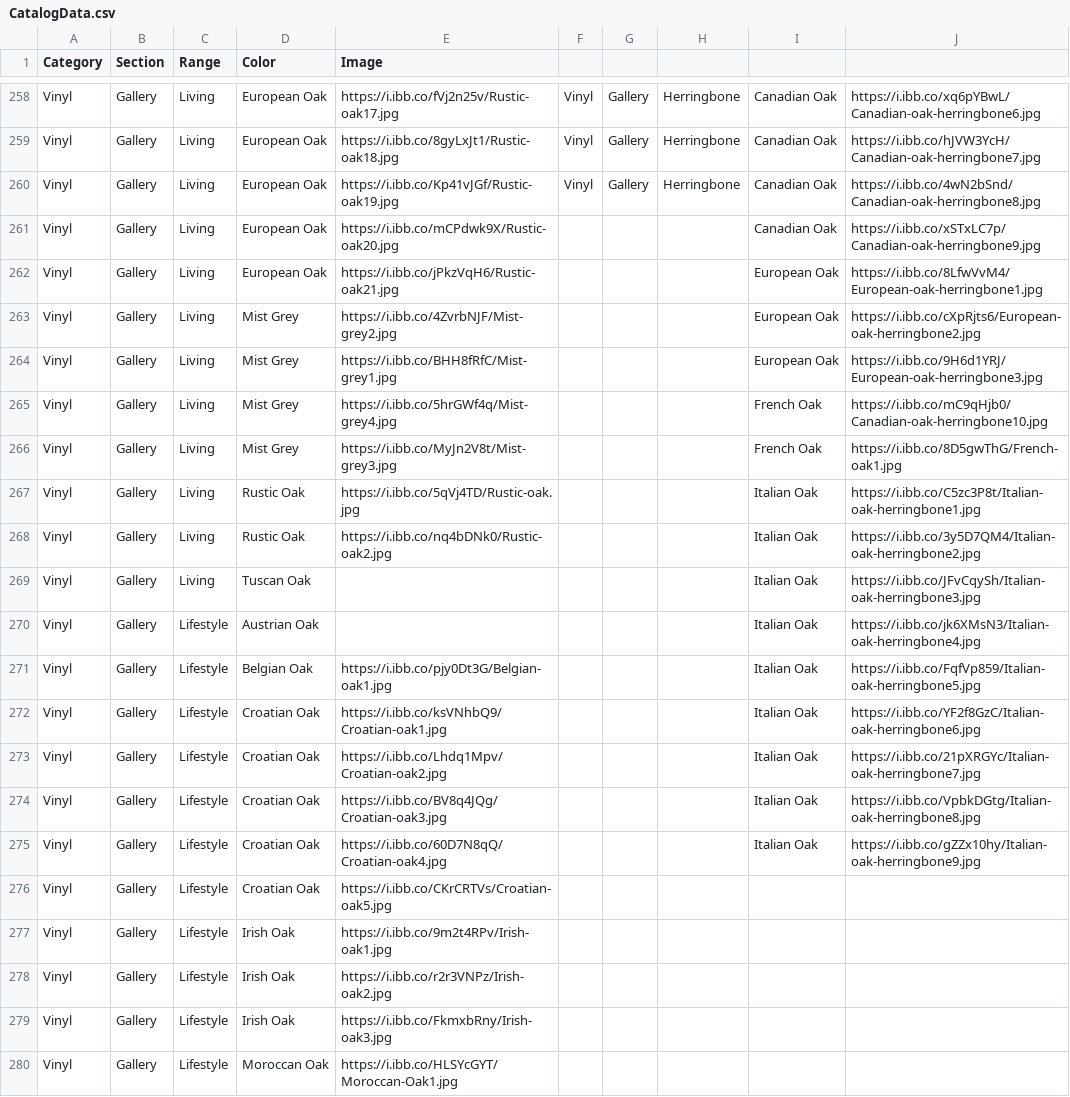
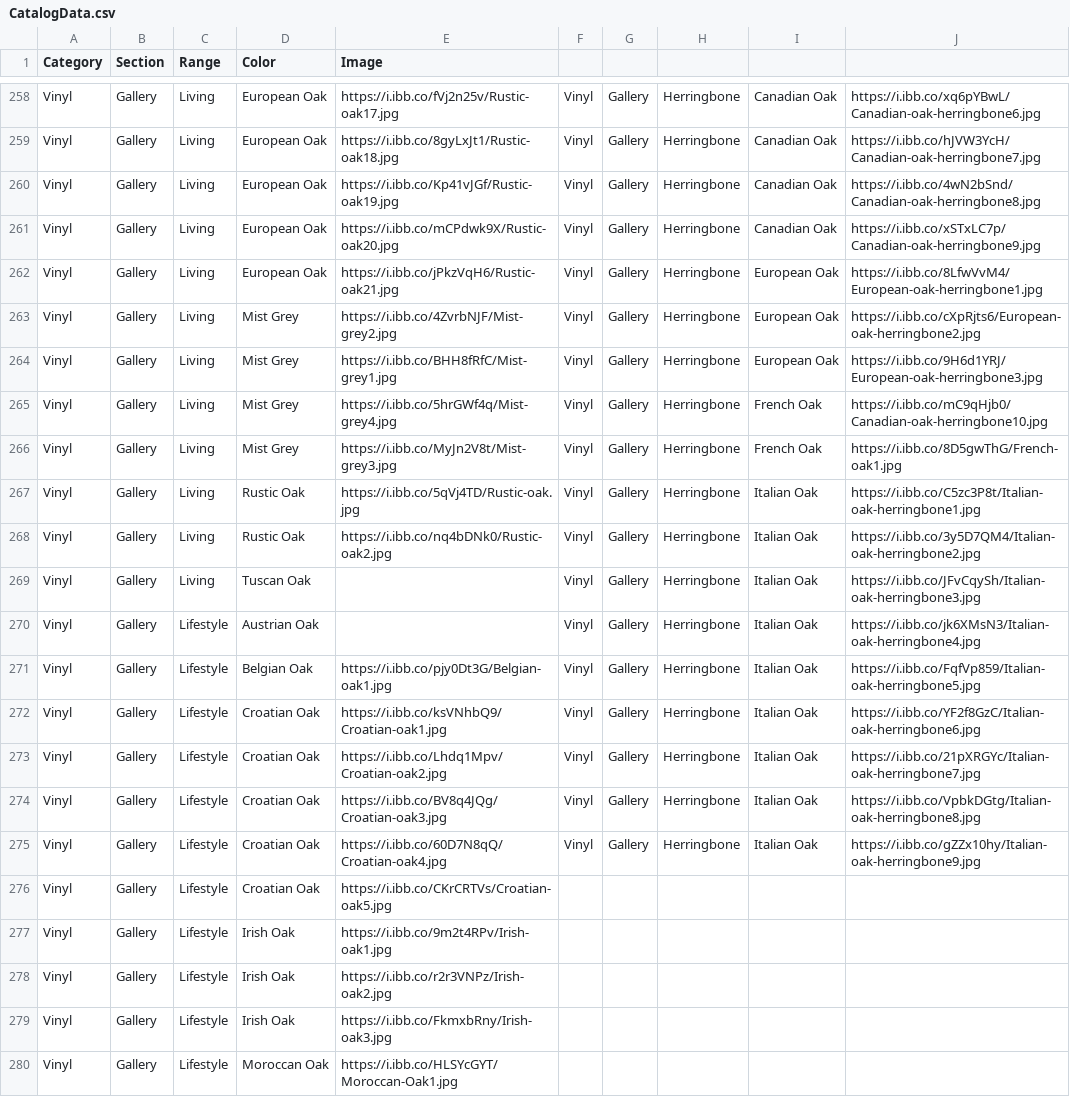
Before and after one commit to littleguy11/AspenAppData, a CSV file: CatalogData.csv, drawn as a sheet; only a part is shown, gaps mark what is left out.

Commit message:
Automated sync from Google Sheets

```diff
--- a/CatalogData.csv
+++ b/CatalogData.csv
@@ -260,17 +260,17 @@ Vinyl,Gallery,Living,European Oak,https://i.ibb.co/8gyLxJt1/Rustic-oak18.jpg,Vin
 Vinyl,Gallery,Living,European Oak,https://i.ibb.co/Kp41vJGf/Rustic-oak19.jpg,Vinyl,Gallery,Herringbone,Canadian Oak,https://i.ibb.co/4wN2bSnd/Canadian-oak-herringbone8.jpg
-Vinyl,Gallery,Living,European Oak,https://i.ibb.co/mCPdwk9X/Rustic-oak20.jpg,,,,Canadian Oak,https://i.ibb.co/xSTxLC7p/Canadian-oak-herringbone9.jpg
-Vinyl,Gallery,Living,European Oak,https://i.ibb.co/jPkzVqH6/Rustic-oak21.jpg,,,,European Oak,https://i.ibb.co/8LfwVvM4/European-oak-herringbone1.jpg
-Vinyl,Gallery,Living,Mist Grey,https://i.ibb.co/4ZvrbNJF/Mist-grey2.jpg,,,,European Oak,https://i.ibb.co/cXpRjts6/European-oak-herringbone2.jpg
-Vinyl,Gallery,Living,Mist Grey,https://i.ibb.co/BHH8fRfC/Mist-grey1.jpg,,,,European Oak,https://i.ibb.co/9H6d1YRJ/European-oak-herringbone3.jpg
-Vinyl,Gallery,Living,Mist Grey,https://i.ibb.co/5hrGWf4q/Mist-grey4.jpg,,,,French Oak,https://i.ibb.co/mC9qHjb0/Canadian-oak-herringbone10.jpg
-Vinyl,Gallery,Living,Mist Grey,https://i.ibb.co/MyJn2V8t/Mist-grey3.jpg,,,,French Oak,https://i.ibb.co/8D5gwThG/French-oak1.jpg
-Vinyl,Gallery,Living,Rustic Oak,https://i.ibb.co/5qVj4TD/Rustic-oak.jpg,,,,Italian Oak,https://i.ibb.co/C5zc3P8t/Italian-oak-herringbone1.jpg
-Vinyl,Gallery,Living,Rustic Oak,https://i.ibb.co/nq4bDNk0/Rustic-oak2.jpg,,,,Italian Oak,https://i.ibb.co/3y5D7QM4/Italian-oak-herringbone2.jpg
-Vinyl,Gallery,Living,Tuscan Oak,,,,,Italian Oak,https://i.ibb.co/JFvCqySh/Italian-oak-herringbone3.jpg
-Vinyl,Gallery,Lifestyle,Austrian Oak,,,,,Italian Oak,https://i.ibb.co/jk6XMsN3/Italian-oak-herringbone4.jpg
-Vinyl,Gallery,Lifestyle,Belgian Oak,https://i.ibb.co/pjy0Dt3G/Belgian-oak1.jpg,,,,Italian Oak,https://i.ibb.co/FqfVp859/Italian-oak-herringbone5.jpg
-Vinyl,Gallery,Lifestyle,Croatian Oak,https://i.ibb.co/ksVNhbQ9/Croatian-oak1.jpg,,,,Italian Oak,https://i.ibb.co/YF2f8GzC/Italian-oak-herringbone6.jpg
-Vinyl,Gallery,Lifestyle,Croatian Oak,https://i.ibb.co/Lhdq1Mpv/Croatian-oak2.jpg,,,,Italian Oak,https://i.ibb.co/21pXRGYc/Italian-oak-herringbone7.jpg
-Vinyl,Gallery,Lifestyle,Croatian Oak,https://i.ibb.co/BV8q4JQg/Croatian-oak3.jpg,,,,Italian Oak,https://i.ibb.co/VpbkDGtg/Italian-oak-herringbone8.jpg
-Vinyl,Gallery,Lifestyle,Croatian Oak,https://i.ibb.co/60D7N8qQ/Croatian-oak4.jpg,,,,Italian Oak,https://i.ibb.co/gZZx10hy/Italian-oak-herringbone9.jpg
+Vinyl,Gallery,Living,European Oak,https://i.ibb.co/mCPdwk9X/Rustic-oak20.jpg,Vinyl,Gallery,Herringbone,Canadian Oak,https://i.ibb.co/xSTxLC7p/Canadian-oak-herringbone9.jpg
+Vinyl,Gallery,Living,European Oak,https://i.ibb.co/jPkzVqH6/Rustic-oak21.jpg,Vinyl,Gallery,Herringbone,European Oak,https://i.ibb.co/8LfwVvM4/European-oak-herringbone1.jpg
+Vinyl,Gallery,Living,Mist Grey,https://i.ibb.co/4ZvrbNJF/Mist-grey2.jpg,Vinyl,Gallery,Herringbone,European Oak,https://i.ibb.co/cXpRjts6/European-oak-herringbone2.jpg
+Vinyl,Gallery,Living,Mist Grey,https://i.ibb.co/BHH8fRfC/Mist-grey1.jpg,Vinyl,Gallery,Herringbone,European Oak,https://i.ibb.co/9H6d1YRJ/European-oak-herringbone3.jpg
+Vinyl,Gallery,Living,Mist Grey,https://i.ibb.co/5hrGWf4q/Mist-grey4.jpg,Vinyl,Gallery,Herringbone,French Oak,https://i.ibb.co/mC9qHjb0/Canadian-oak-herringbone10.jpg
+Vinyl,Gallery,Living,Mist Grey,https://i.ibb.co/MyJn2V8t/Mist-grey3.jpg,Vinyl,Gallery,Herringbone,French Oak,https://i.ibb.co/8D5gwThG/French-oak1.jpg
+Vinyl,Gallery,Living,Rustic Oak,https://i.ibb.co/5qVj4TD/Rustic-oak.jpg,Vinyl,Gallery,Herringbone,Italian Oak,https://i.ibb.co/C5zc3P8t/Italian-oak-herringbone1.jpg
+Vinyl,Gallery,Living,Rustic Oak,https://i.ibb.co/nq4bDNk0/Rustic-oak2.jpg,Vinyl,Gallery,Herringbone,Italian Oak,https://i.ibb.co/3y5D7QM4/Italian-oak-herringbone2.jpg
+Vinyl,Gallery,Living,Tuscan Oak,,Vinyl,Gallery,Herringbone,Italian Oak,https://i.ibb.co/JFvCqySh/Italian-oak-herringbone3.jpg
+Vinyl,Gallery,Lifestyle,Austrian Oak,,Vinyl,Gallery,Herringbone,Italian Oak,https://i.ibb.co/jk6XMsN3/Italian-oak-herringbone4.jpg
+Vinyl,Gallery,Lifestyle,Belgian Oak,https://i.ibb.co/pjy0Dt3G/Belgian-oak1.jpg,Vinyl,Gallery,Herringbone,Italian Oak,https://i.ibb.co/FqfVp859/Italian-oak-herringbone5.jpg
+Vinyl,Gallery,Lifestyle,Croatian Oak,https://i.ibb.co/ksVNhbQ9/Croatian-oak1.jpg,Vinyl,Gallery,Herringbone,Italian Oak,https://i.ibb.co/YF2f8GzC/Italian-oak-herringbone6.jpg
+Vinyl,Gallery,Lifestyle,Croatian Oak,https://i.ibb.co/Lhdq1Mpv/Croatian-oak2.jpg,Vinyl,Gallery,Herringbone,Italian Oak,https://i.ibb.co/21pXRGYc/Italian-oak-herringbone7.jpg
+Vinyl,Gallery,Lifestyle,Croatian Oak,https://i.ibb.co/BV8q4JQg/Croatian-oak3.jpg,Vinyl,Gallery,Herringbone,Italian Oak,https://i.ibb.co/VpbkDGtg/Italian-oak-herringbone8.jpg
+Vinyl,Gallery,Lifestyle,Croatian Oak,https://i.ibb.co/60D7N8qQ/Croatian-oak4.jpg,Vinyl,Gallery,Herringbone,Italian Oak,https://i.ibb.co/gZZx10hy/Italian-oak-herringbone9.jpg
 Vinyl,Gallery,Lifestyle,Croatian Oak,https://i.ibb.co/CKrCRTVs/Croatian-oak5.jpg,,,,,
```
